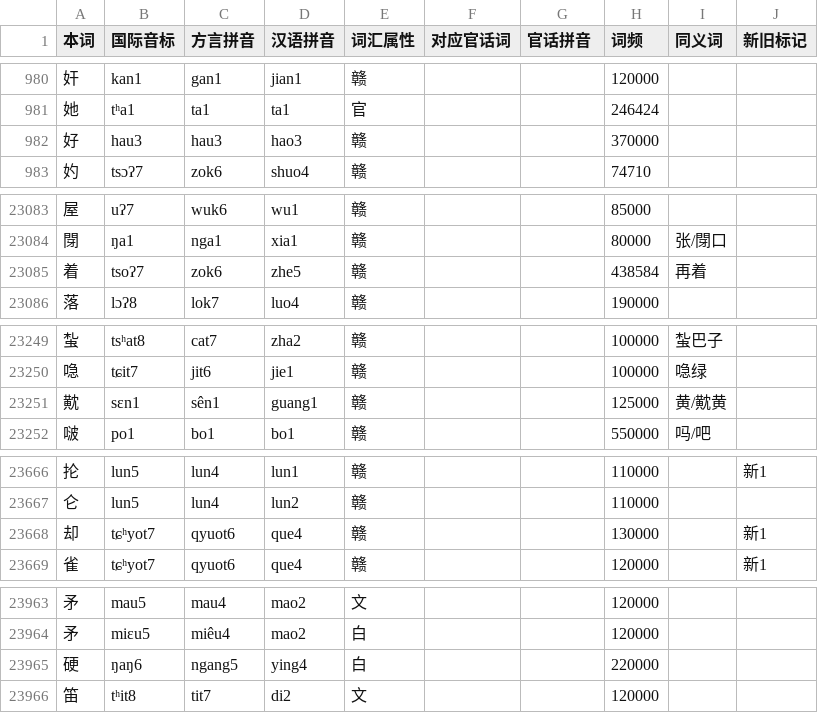
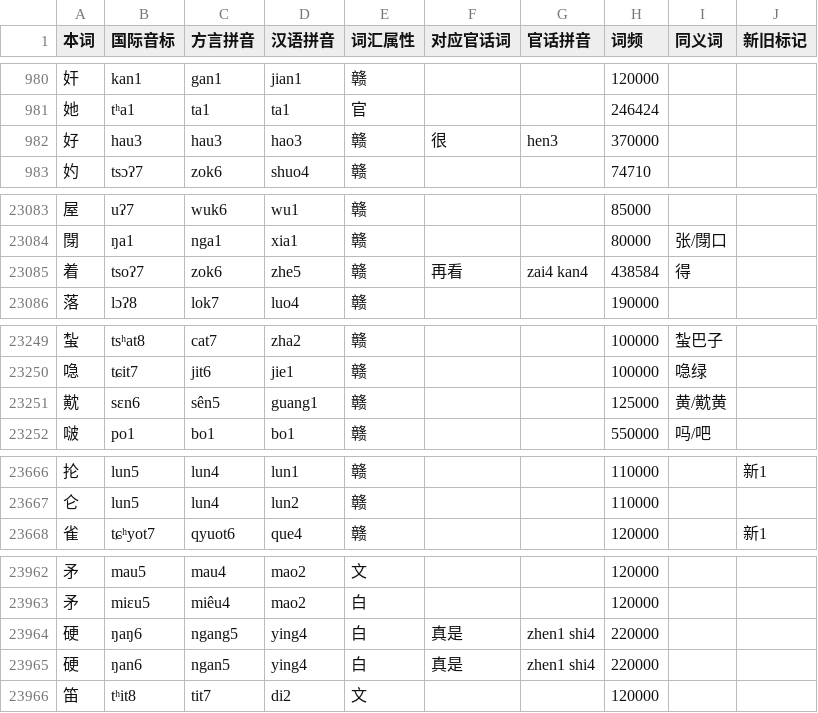
Before and after one commit to Doohaey/GonnyuGeneralIME, a TSV file: resources/regions/lancong/dictionaries/chars.tsv, drawn as a sheet; only a part is shown, gaps mark what is left out; the diff covers the shown part only.

```diff
--- a/resources/regions/lancong/dictionaries/chars.tsv
+++ b/resources/regions/lancong/dictionaries/chars.tsv
@@ -981,3 +981,3 @@
 她	tʰa1	ta1	ta1	官			246424		
-好	hau3	hau3	hao3	赣			370000		
+好	hau3	hau3	hao3	赣	很	hen3	370000		
 妁	tsɔʔ7	zok6	shuo4	赣			74710		
@@ -23084,3 +23084,3 @@
 閕	ŋa1	nga1	xia1	赣			80000	张/閕口	
-着	tsoʔ7	zok6	zhe5	赣			438584	再着	
+着	tsoʔ7	zok6	zhe5	赣	再看	zai4 kan4	438584	得	
 落	lɔʔ8	lok7	luo4	赣			190000		
@@ -23250,3 +23250,3 @@
 喼	tɕit7	jit6	jie1	赣			100000	喼绿	
-黆	sɛn1	sên1	guang1	赣			125000	黄/黆黄	
+黆	sɛn6	sên5	guang1	赣			125000	黄/黆黄	
 啵	po1	bo1	bo1	赣			550000	吗/吧	
@@ -23667,3 +23667,2 @@
 仑	lun5	lun4	lun2	赣			110000		
-却	tɕʰyot7	qyuot6	que4	赣			130000		新1
 雀	tɕʰyot7	qyuot6	que4	赣			120000		新1
@@ -23964,3 +23963,4 @@
 矛	miɛu5	miêu4	mao2	白			120000		
-硬	ŋaŋ6	ngang5	ying4	白			220000		
+硬	ŋaŋ6	ngang5	ying4	白	真是	zhen1 shi4	220000		
+硬	ŋan6	ngan5	ying4	白	真是	zhen1 shi4	220000		
 笛	tʰit8	tit7	di2	文			120000		
```
Also changed, not shown: 2 edited cells elsewhere in this file, resources/regions/lancong/dictionaries/gan_chars.tsv, resources/regions/lancong/dictionaries/gan_words.tsv, 4 other files.
